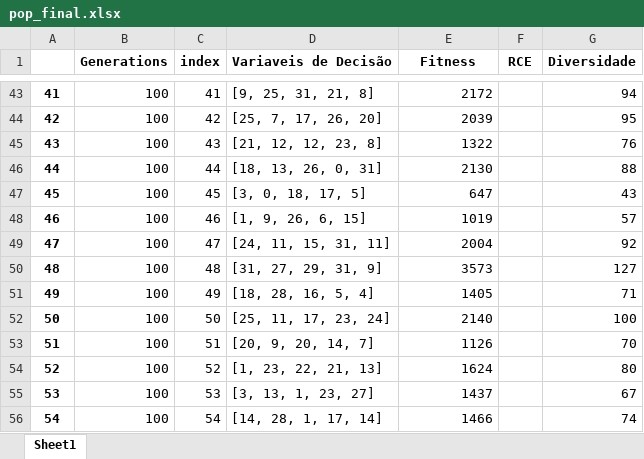
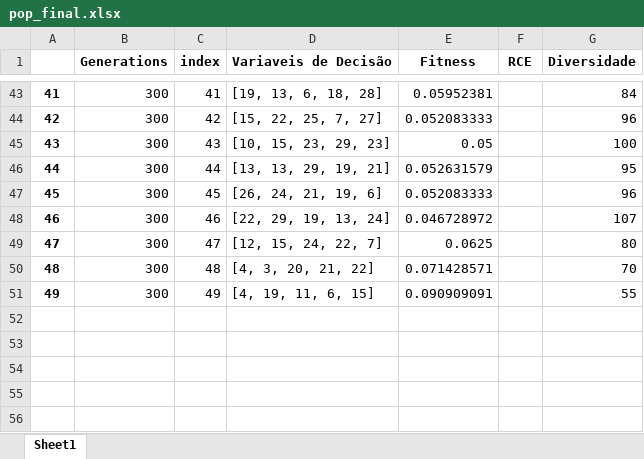
Before and after one commit to PedroVic12/Repopulation-With-Elite-Set, an Excel workbook: src/output/pop_final.xlsx, sheet Sheet1, drawn as a sheet; only a part is shown, gaps mark what is left out; values as stored, in another font and other column widths than the file's, no borders; the diff covers the shown part only; the diff names each change by its address in the sheet, - before the commit and + after, or states it on an @@ line.

```diff
--- a/src/output/pop_final.xlsx (sheet Sheet1)
+++ b/src/output/pop_final.xlsx (sheet Sheet1)
-B43:B51 (Generations): 100
+B43:B51 (Generations): 300
-D43 (Variaveis de Decisão): [9, 25, 31, 21, 8]
+D43 (Variaveis de Decisão): [19, 13, 6, 18, 28]
-E43 (Fitness): 2172
+E43 (Fitness): 0.05952381
-G43 (Diversidade): 94
+G43 (Diversidade): 84
-D44 (Variaveis de Decisão): [25, 7, 17, 26, 20]
+D44 (Variaveis de Decisão): [15, 22, 25, 7, 27]
-E44 (Fitness): 2039
+E44 (Fitness): 0.052083333
-G44 (Diversidade): 95
+G44 (Diversidade): 96
-D45 (Variaveis de Decisão): [21, 12, 12, 23, 8]
+D45 (Variaveis de Decisão): [10, 15, 23, 29, 23]
-E45 (Fitness): 1322
+E45 (Fitness): 0.05
-G45 (Diversidade): 76
+G45 (Diversidade): 100
-D46 (Variaveis de Decisão): [18, 13, 26, 0, 31]
+D46 (Variaveis de Decisão): [13, 13, 29, 19, 21]
-E46 (Fitness): 2130
+E46 (Fitness): 0.052631579
-G46 (Diversidade): 88
+G46 (Diversidade): 95
-D47 (Variaveis de Decisão): [3, 0, 18, 17, 5]
+D47 (Variaveis de Decisão): [26, 24, 21, 19, 6]
-E47 (Fitness): 647
+E47 (Fitness): 0.052083333
-G47 (Diversidade): 43
+G47 (Diversidade): 96
-D48 (Variaveis de Decisão): [1, 9, 26, 6, 15]
+D48 (Variaveis de Decisão): [22, 29, 19, 13, 24]
-E48 (Fitness): 1019
+E48 (Fitness): 0.046728972
-G48 (Diversidade): 57
+G48 (Diversidade): 107
-D49 (Variaveis de Decisão): [24, 11, 15, 31, 11]
+D49 (Variaveis de Decisão): [12, 15, 24, 22, 7]
-E49 (Fitness): 2004
+E49 (Fitness): 0.0625
-G49 (Diversidade): 92
+G49 (Diversidade): 80
-D50 (Variaveis de Decisão): [31, 27, 29, 31, 9]
+D50 (Variaveis de Decisão): [4, 3, 20, 21, 22]
-E50 (Fitness): 3573
+E50 (Fitness): 0.071428571
-G50 (Diversidade): 127
+G50 (Diversidade): 70
-D51 (Variaveis de Decisão): [18, 28, 16, 5, 4]
+D51 (Variaveis de Decisão): [4, 19, 11, 6, 15]
-E51 (Fitness): 1405
+E51 (Fitness): 0.090909091
-G51 (Diversidade): 71
+G51 (Diversidade): 55
-row 52: 50 | 100 | 50 | [25, 11, 17, 23, 24] | 2140 |  | 100
-row 53: 51 | 100 | 51 | [20, 9, 20, 14, 7] | 1126 |  | 70
-row 54: 52 | 100 | 52 | [1, 23, 22, 21, 13] | 1624 |  | 80
-row 55: 53 | 100 | 53 | [3, 13, 1, 23, 27] | 1437 |  | 67
-row 56: 54 | 100 | 54 | [14, 28, 1, 17, 14] | 1466 |  | 74
```
Also changed, not shown: 45 removed rows and 163 edited cells elsewhere in this sheet, src/output/results_consolidados.xlsx, 41 other files.
